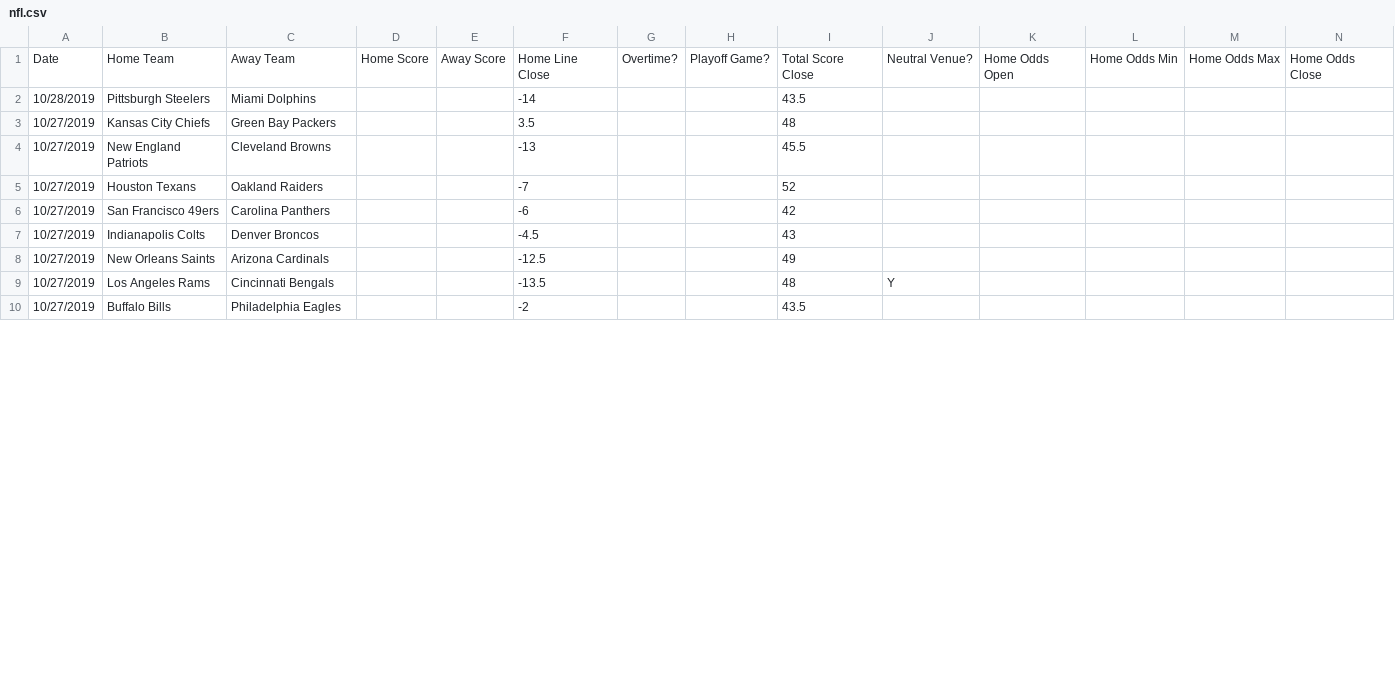
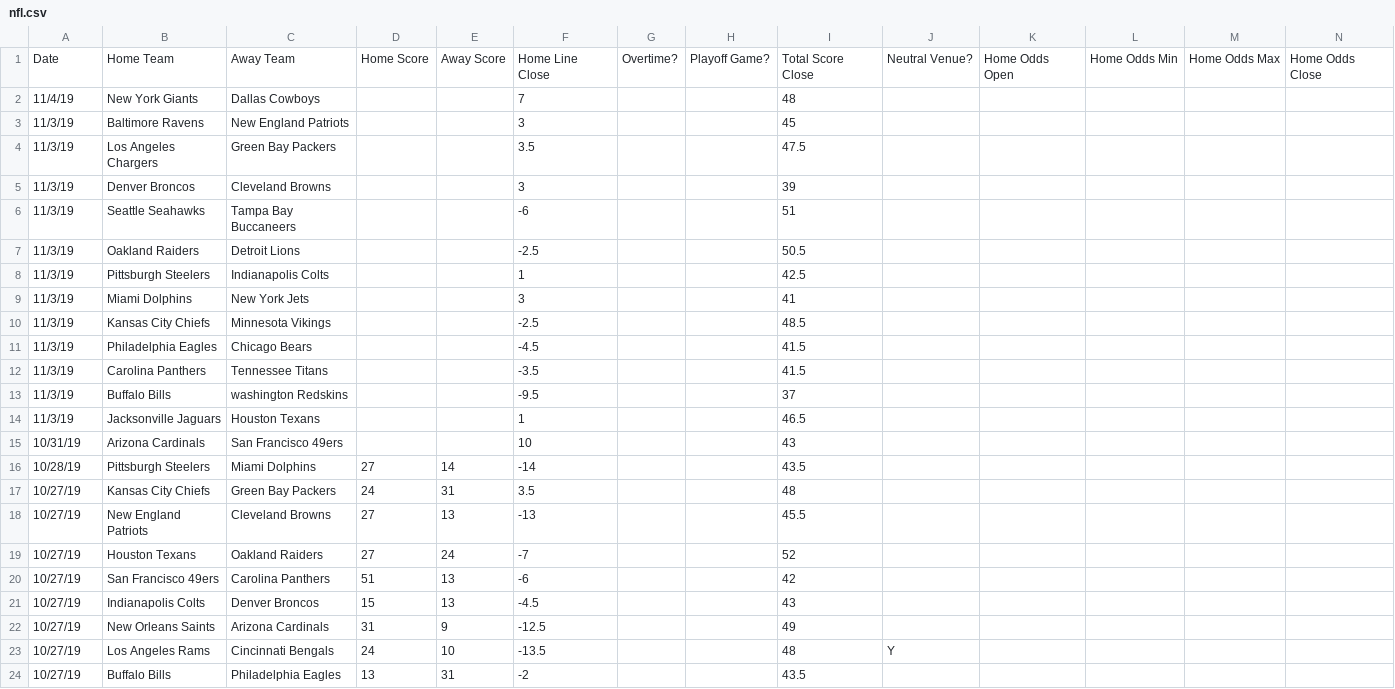
Before and after one commit to JoshKimmelman/Minesweeper, a CSV file: nfl.csv, drawn as a sheet; only a part is shown; addresses are those after the commit; rows hold the shown columns only; the diff covers the shown part only; the diff names each change by its address in the sheet, - before the commit and + after, or states it on an @@ line.

Commit message:
Add files via upload

```diff
--- a/nfl.csv
+++ b/nfl.csv
+row 2: 11/4/19 | New York Giants | Dallas Cowboys |  |  | 7 |  |  | 48
+row 3: 11/3/19 | Baltimore Ravens | New England Patriots |  |  | 3 |  |  | 45
+row 4: 11/3/19 | Los Angeles Chargers | Green Bay Packers |  |  | 3.5 |  |  | 47.5
+row 5: 11/3/19 | Denver Broncos | Cleveland Browns |  |  | 3 |  |  | 39
+row 6: 11/3/19 | Seattle Seahawks | Tampa Bay Buccaneers |  |  | -6 |  |  | 51
+row 7: 11/3/19 | Oakland Raiders | Detroit Lions |  |  | -2.5 |  |  | 50.5
+row 8: 11/3/19 | Pittsburgh Steelers | Indianapolis Colts |  |  | 1 |  |  | 42.5
+row 9: 11/3/19 | Miami Dolphins | New York Jets |  |  | 3 |  |  | 41
+row 10: 11/3/19 | Kansas City Chiefs | Minnesota Vikings |  |  | -2.5 |  |  | 48.5
+row 11: 11/3/19 | Philadelphia Eagles | Chicago Bears |  |  | -4.5 |  |  | 41.5
+row 12: 11/3/19 | Carolina Panthers | Tennessee Titans |  |  | -3.5 |  |  | 41.5
+row 13: 11/3/19 | Buffalo Bills | washington Redskins |  |  | -9.5 |  |  | 37
+row 14: 11/3/19 | Jacksonville Jaguars | Houston Texans |  |  | 1 |  |  | 46.5
+row 15: 10/31/19 | Arizona Cardinals | San Francisco 49ers |  |  | 10 |  |  | 43
-A16: 10/28/2019
+A16: 10/28/19
-D16: (empty)
+D16: 27
-E16: (empty)
+E16: 14
-A17:A24: 10/27/2019
+A17:A24: 10/27/19
-D17: (empty)
+D17: 24
-E17: (empty)
+E17: 31
-D18:D19: (empty)
+D18:D19: 27
-E18: (empty)
+E18: 13
-E19: (empty)
+E19: 24
-D20: (empty)
+D20: 51
-E20:E21: (empty)
+E20:E21: 13
-D21: (empty)
+D21: 15
-D22: (empty)
+D22: 31
-E22: (empty)
+E22: 9
-D23: (empty)
+D23: 24
-E23: (empty)
+E23: 10
-D24: (empty)
+D24: 13
-E24: (empty)
+E24: 31
```
Also changed, not shown: 18 edited cells elsewhere in this file.
